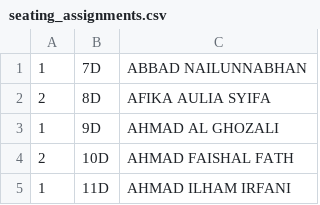
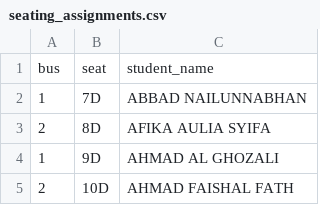
Before and after one commit to Badoettoea/outingclass2025, a CSV file: seating_assignments.csv, drawn as a sheet; only a part is shown; the shorter side is filled out with more unchanged rows; the diff names each change by its address in the sheet, - before the commit and + after, or states it on an @@ line.

Commit message:
Update seating_assignments.csv

```diff
--- a/seating_assignments.csv
+++ b/seating_assignments.csv
+row 1: bus | seat | student_name
```
